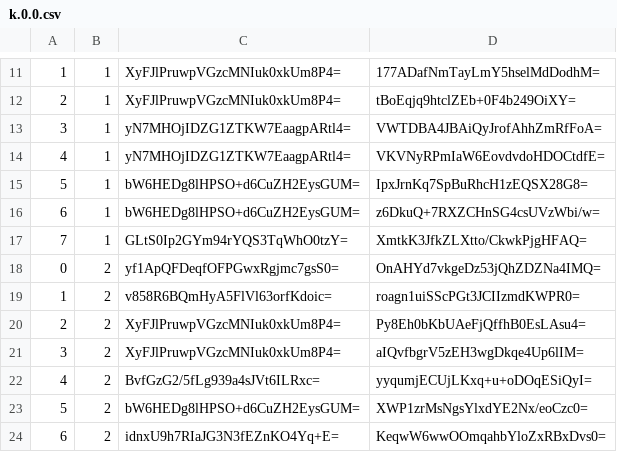
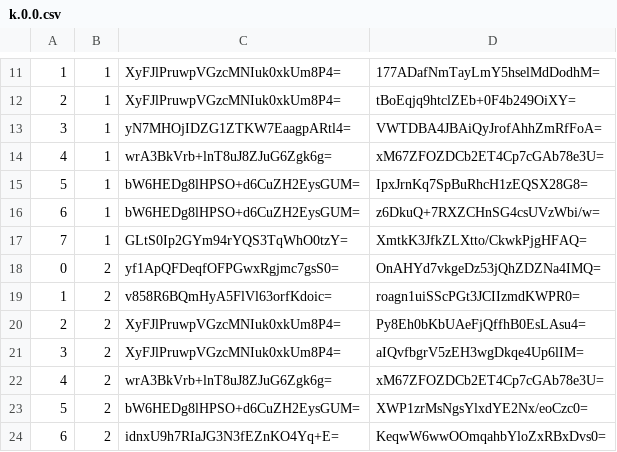
Before and after one commit to counterfitninja/chilled-overworld, a CSV file: tiles/zoom.-1/metadata/k.0.0.csv, drawn as a sheet; only a part is shown, gaps mark what is left out.

```diff
--- a/tiles/zoom.-1/metadata/k.0.0.csv
+++ b/tiles/zoom.-1/metadata/k.0.0.csv
@@ -13,3 +13,3 @@
 3,1,yN7MHOjIDZG1ZTKW7EaagpARtl4=,VWTDBA4JBAiQyJrofAhhZmRfFoA=
-4,1,yN7MHOjIDZG1ZTKW7EaagpARtl4=,VKVNyRPmIaW6EovdvdoHDOCtdfE=
+4,1,wrA3BkVrb+lnT8uJ8ZJuG6Zgk6g=,xM67ZFOZDCb2ET4Cp7cGAb78e3U=
 5,1,bW6HEDg8lHPSO+d6CuZH2EysGUM=,IpxJrnKq7SpBuRhcH1zEQSX28G8=
@@ -21,3 +21,3 @@
 3,2,XyFJlPruwpVGzcMNIuk0xkUm8P4=,aIQvfbgrV5zEH3wgDkqe4Up6lIM=
-4,2,BvfGzG2/5fLg939a4sJVt6ILRxc=,yyqumjECUjLKxq+u+oDOqESiQyI=
+4,2,wrA3BkVrb+lnT8uJ8ZJuG6Zgk6g=,xM67ZFOZDCb2ET4Cp7cGAb78e3U=
 5,2,bW6HEDg8lHPSO+d6CuZH2EysGUM=,XWP1zrMsNgsYlxdYE2Nx/eoCzc0=
```
Also changed, not shown: tiles/zoom.-2/metadata/k.0.0.csv, tiles/zoom.-3/metadata/k.0.0.csv, 13 other files.
